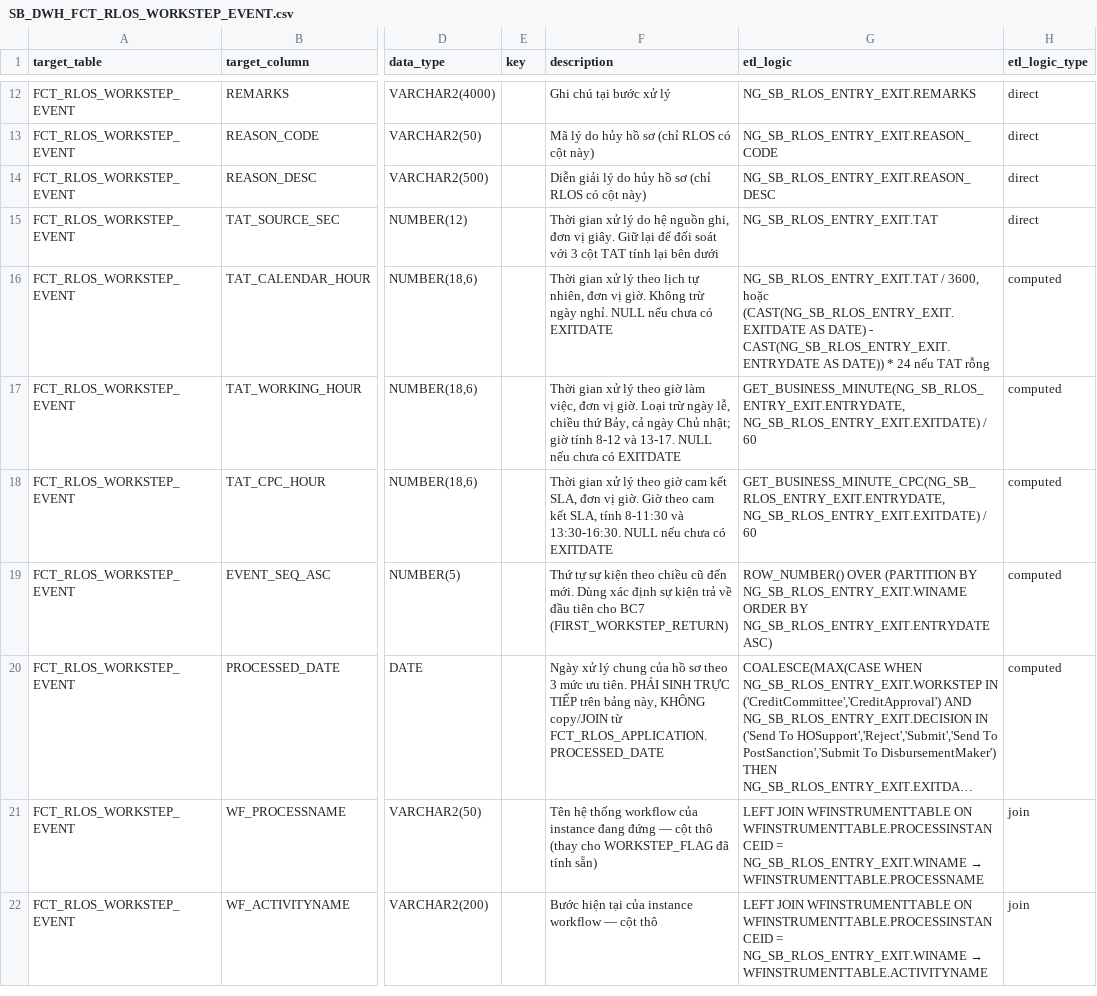
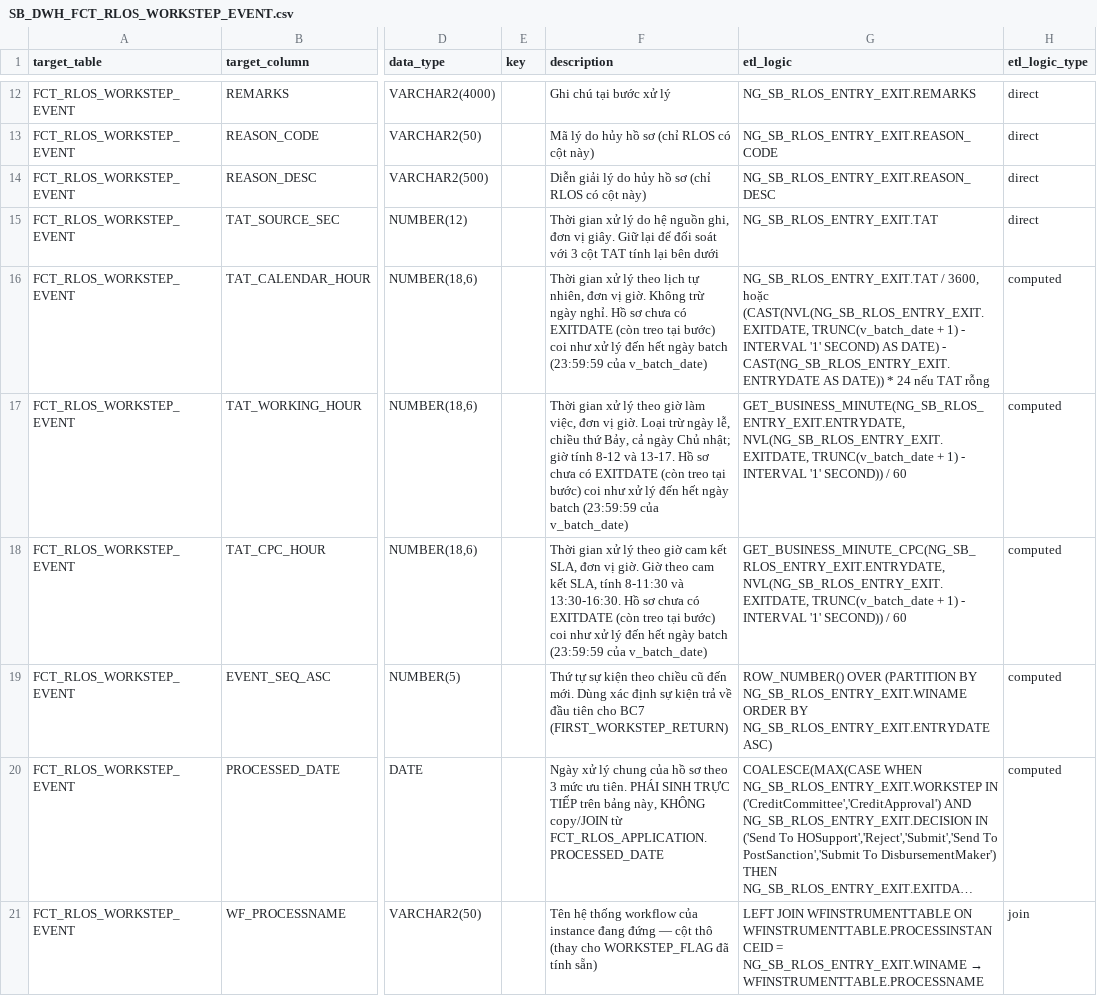
Before and after one commit to chien1198/sb-mapping-gen, a CSV file: lld/sb_dwh/SB_DWH_FCT_RLOS_WORKSTEP_EVENT.csv, drawn as a sheet; only a part is shown, gaps mark what is left out; the shorter side is filled out with more unchanged rows; long unchanged cells end in …; the diff names each change by its address in the sheet, - before the commit and + after, or states it on an @@ line.

```diff
--- a/lld/sb_dwh/SB_DWH_FCT_RLOS_WORKSTEP_EVENT.csv
+++ b/lld/sb_dwh/SB_DWH_FCT_RLOS_WORKSTEP_EVENT.csv
-F16 (description): …ngày nghỉ. NULL nếu chưa có EXITDATE
+F16 (description): …ngày nghỉ. Hồ sơ chưa có EXITDATE (còn treo tại bước) coi như xử lý đến hết ngày batch (23:59:59 của v_batch_date)
-G16 (etl_logic): …3600, hoặc (CAST(NG_SB_RLOS_ENTRY_EXIT.EXITDATE AS DATE)…
+G16 (etl_logic): …3600, hoặc (CAST(NVL(NG_SB_RLOS_ENTRY_EXIT.EXITDATE, TRUNC(v_batch_date + 1) - INTERVAL '1' SECOND) AS DATE)…
-F17 (description): …và 13-17. NULL nếu chưa có EXITDATE
+F17 (description): …và 13-17. Hồ sơ chưa có EXITDATE (còn treo tại bước) coi như xử lý đến hết ngày batch (23:59:59 của v_batch_date)
-G17 (etl_logic): GET_BUSINESS_MINUTE(NG_SB_RLOS_ENTRY_EXIT.ENTRYDATE, NG_SB_RLOS_ENTRY_EXIT.EXITDATE) / 60
+G17 (etl_logic): GET_BUSINESS_MINUTE(NG_SB_RLOS_ENTRY_EXIT.ENTRYDATE, NVL(NG_SB_RLOS_ENTRY_EXIT.EXITDATE, TRUNC(v_batch_date + 1) - INTERVAL '1' SECOND)) / 60
-F18 (description): …và 13:30-16:30. NULL nếu chưa có EXITDATE
+F18 (description): …và 13:30-16:30. Hồ sơ chưa có EXITDATE (còn treo tại bước) coi như xử lý đến hết ngày batch (23:59:59 của v_batch_date)
-G18 (etl_logic): GET_BUSINESS_MINUTE_CPC(NG_SB_RLOS_ENTRY_EXIT.ENTRYDATE, NG_SB_RLOS_ENTRY_EXIT.EXITDATE) / 60
+G18 (etl_logic): GET_BUSINESS_MINUTE_CPC(NG_SB_RLOS_ENTRY_EXIT.ENTRYDATE, NVL(NG_SB_RLOS_ENTRY_EXIT.EXITDATE, TRUNC(v_batch_date + 1) - INTERVAL '1' SECOND)) / 60
```
Also changed, not shown: lld/sb_dwh/SB_DWH_FCT_CLOS_WORKSTEP_EVENT.csv.
